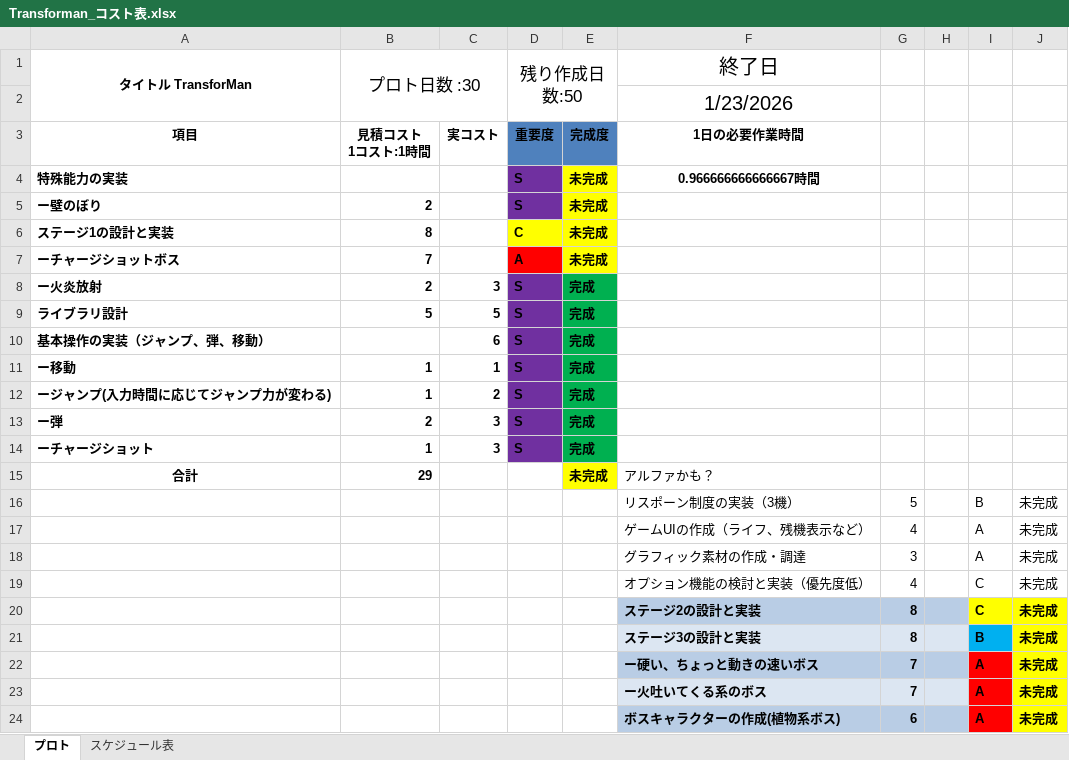
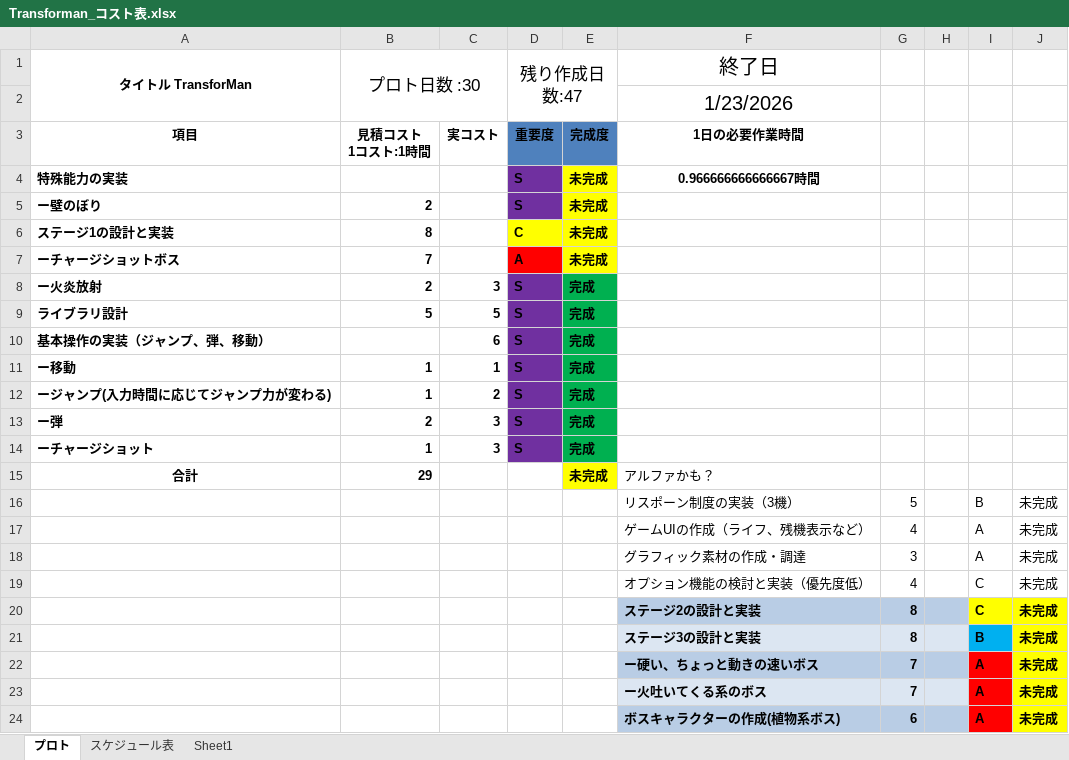
Before and after one commit to 13ko13/Transforman, an Excel workbook: Transforman_コスト表.xlsx, sheet プロト, drawn as a sheet; values as stored, in another font and other column widths than the file's, no borders; table styles not drawn; the diff names each change by its address in the sheet, - before the commit and + after, or states it on an @@ line.

```diff
--- a/Transforman_コスト表.xlsx (sheet プロト)
+++ b/Transforman_コスト表.xlsx (sheet プロト)
+sheet tab: Sheet1
-D1: 残り作成日数:50
+D1: 残り作成日数:47
```
Also changed, not shown: 10 other files.
